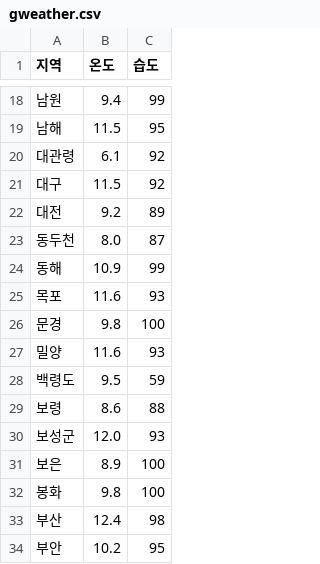
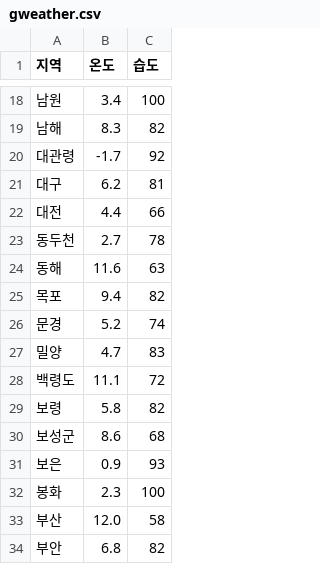
Before and after one commit to daeguen/CapStone, a CSV file: gweather.csv, drawn as a sheet; only a part is shown, gaps mark what is left out; the diff covers the shown part only.

```diff
--- a/gweather.csv
+++ b/gweather.csv
@@ -18,17 +18,17 @@
-남원,9.4,99
-남해,11.5,95
-대관령,6.1,92
-대구,11.5,92
-대전,9.2,89
-동두천,8.0,87
-동해,10.9,99
-목포,11.6,93
-문경,9.8,100
-밀양,11.6,93
-백령도,9.5,59
-보령,8.6,88
-보성군,12.0,93
-보은,8.9,100
-봉화,9.8,100
-부산,12.4,98
-부안,10.2,95
+남원,3.4,100
+남해,8.3,82
+대관령,-1.7,92
+대구,6.2,81
+대전,4.4,66
+동두천,2.7,78
+동해,11.6,63
+목포,9.4,82
+문경,5.2,74
+밀양,4.7,83
+백령도,11.1,72
+보령,5.8,82
+보성군,8.6,68
+보은,0.9,93
+봉화,2.3,100
+부산,12.0,58
+부안,6.8,82
```
Also changed, not shown: 152 edited cells elsewhere in this file, 1 other file.
